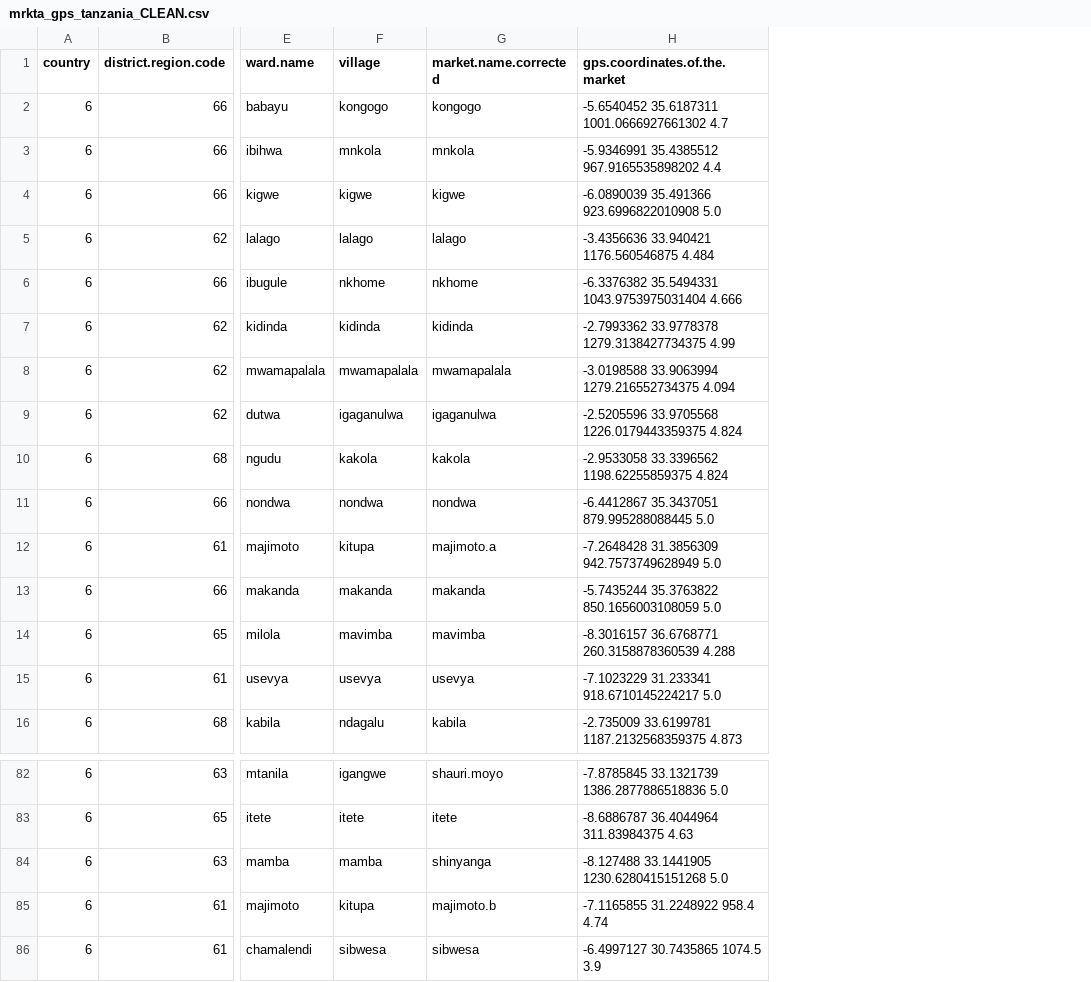
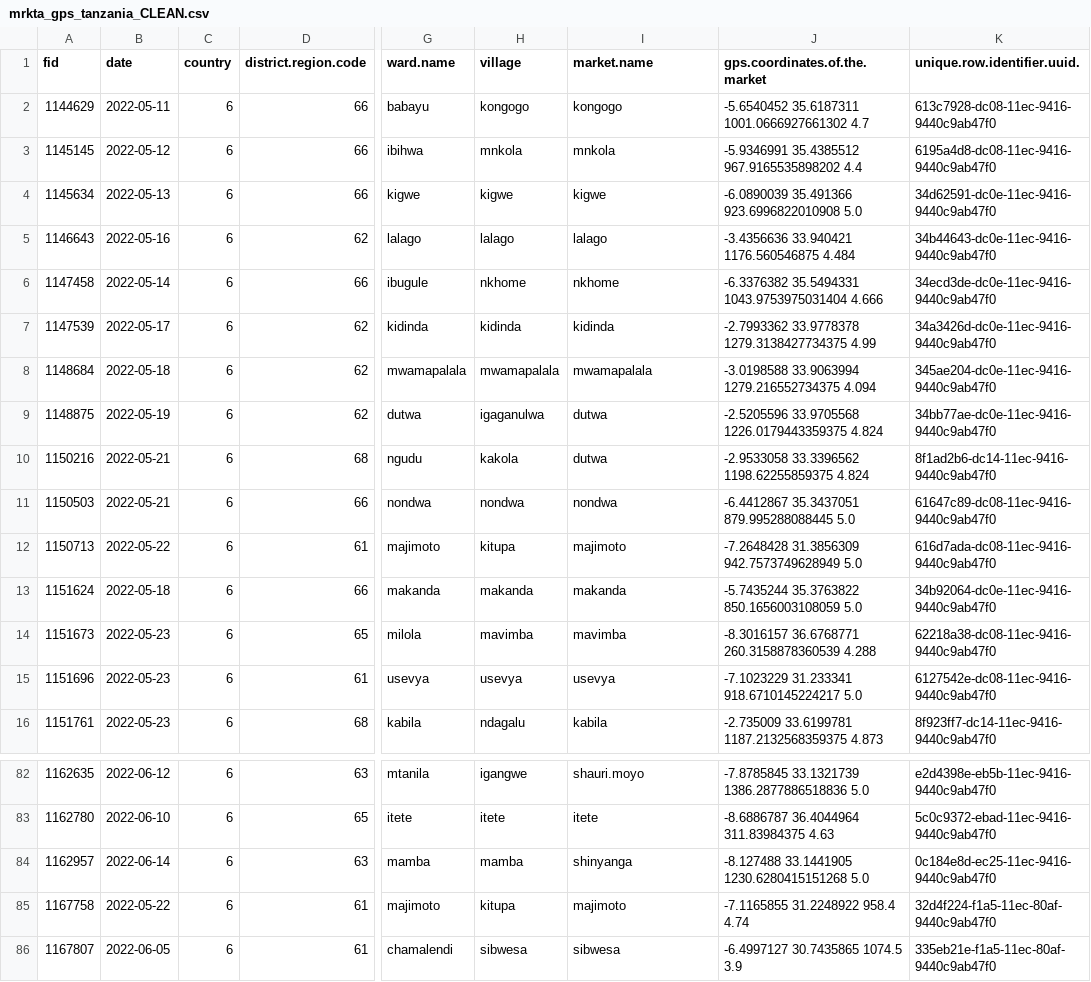
Before and after one commit to BethSavagar/markets_project, a CSV file: data/data-cleaning_data/mrkta_gps_tanzania_CLEAN.csv, drawn as a sheet; only a part is shown, gaps mark what is left out; addresses are those after the commit; the diff names each change by its address in the sheet, - before the commit and + after, or states it on an @@ line.

```diff
--- a/data/data-cleaning_data/mrkta_gps_tanzania_CLEAN.csv
+++ b/data/data-cleaning_data/mrkta_gps_tanzania_CLEAN.csv
+column A (fid), rows 2-16: 1144629 | 1145145 | 1145634 | 1146643 | 1147458 | 1147539 | 1148684 | 1148875 | 1150216 | 1150503 | 1150713 | 1151624 | 1151673 | 1151696 | 1151761; rows 82-86: 1162635 | 1162780 | 1162957 | 1167758 | 1167807
+column B (date), rows 2-16: 2022-05-11 | 2022-05-12 | 2022-05-13 | 2022-05-16 | 2022-05-14 | 2022-05-17 | 2022-05-18 | 2022-05-19 | 2022-05-21 | 2022-05-21 | 2022-05-22 | 2022-05-18 | 2022-05-23 | 2022-05-23 | 2022-05-23; rows 82-86: 2022-06-12 | 2022-06-10 | 2022-06-14 | 2022-05-22 | 2022-06-05
+column K (unique.row.identifier.uuid.), rows 2-16: 613c7928-dc08-11ec-9416-9440c9ab47f0 | 6195a4d8-dc08-11ec-9416-9440c9ab47f0 | 34d62591-dc0e-11ec-9416-9440c9ab47f0 | 34b44643-dc0e-11ec-9416-9440c9ab47f0 | 34ecd3de-dc0e-11ec-9416-9440c9ab47f0 | 34a3426d-dc0e-11ec-9416-9440c9ab47f0 | 345ae204-dc0e-11ec-9416-9440c9ab47f0 | 34bb77ae-dc0e-11ec-9416-9440c9ab47f0 | 8f1ad2b6-dc14-11ec-9416-9440c9ab47f0 | 61647c89-dc08-11ec-9416-9440c9ab47f0 | 616d7ada-dc08-11ec-9416-9440c9ab47f0 | 34b92064-dc0e-11ec-9416-9440c9ab47f0 | 62218a38-dc08-11ec-9416-9440c9ab47f0 | 6127542e-dc08-11ec-9416-9440c9ab47f0 | 8f923ff7-dc14-11ec-9416-9440c9ab47f0; rows 82-86: e2d4398e-eb5b-11ec-9416-9440c9ab47f0 | 5c0c9372-ebad-11ec-9416-9440c9ab47f0 | 0c184e8d-ec25-11ec-9416-9440c9ab47f0 | 32d4f224-f1a5-11ec-80af-9440c9ab47f0 | 335eb21e-f1a5-11ec-80af-9440c9ab47f0
-I1: market.name.corrected
+I1: market.name
-I9 (market.name): igaganulwa
+I9 (market.name): dutwa
-I10 (market.name): kakola
+I10 (market.name): dutwa
-I12 (market.name): majimoto.a
+I12 (market.name): majimoto
-I85 (market.name): majimoto.b
+I85 (market.name): majimoto
```
Also changed, not shown: data/data-cleaning_data/mrkta_generalinfo_tanzania_CLEAN.csv, data/data-cleaning_data/mrkta_gps_tanzania_final.csv, 11 other files.
